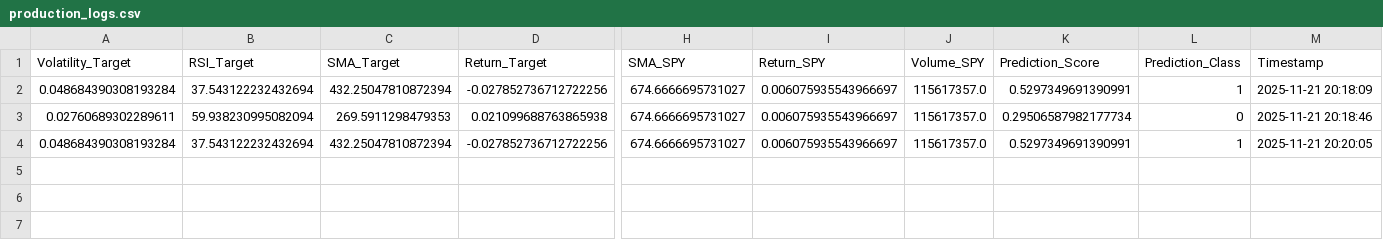
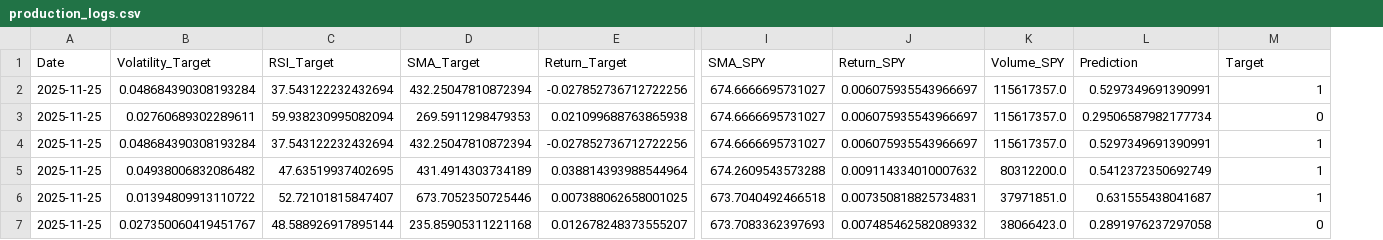
Before and after one commit to peachiestao/stock-volatility-deployment, a CSV file: production_logs.csv, drawn as a sheet; only a part is shown, gaps mark what is left out; removed rows and columns are numbered as before the commit, all else as after; rows hold the shown columns only; the diff names each change by its address in the sheet, - before the commit and + after, or states it on an @@ line.

Commit message:
Add files via upload

```diff
--- a/production_logs.csv
+++ b/production_logs.csv
+column A (Date), rows 2-4: all 2025-11-25
-column M (Timestamp), rows 2-4: 2025-11-21 20:18:09 | 2025-11-21 20:18:46 | 2025-11-21 20:20:05
-L1: Prediction_Score
+L1: Prediction
-M1: Prediction_Class
+M1: Target
+row 5: 2025-11-25 | 0.04938006832086482 | 47.63519937402695 | 431.4914303734189 | 0.038814393988544964 | 674.2609543573288 | 0.009114334010007632 | 80312200.0 | 0.5412372350692749 | 1
+row 6: 2025-11-25 | 0.01394809913110722 | 52.72101815847407 | 673.7052350725446 | 0.007388062658001025 | 673.7040492466518 | 0.007350818825734831 | 37971851.0 | 0.631555438041687 | 1
+row 7: 2025-11-25 | 0.027350060419451767 | 48.588926917895144 | 235.85905311221168 | 0.012678248373555207 | 673.7083362397693 | 0.007485462582089332 | 38066423.0 | 0.2891976237297058 | 0
```
